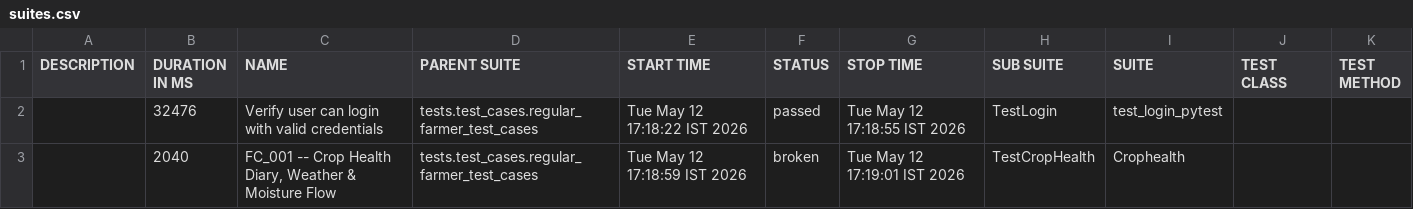
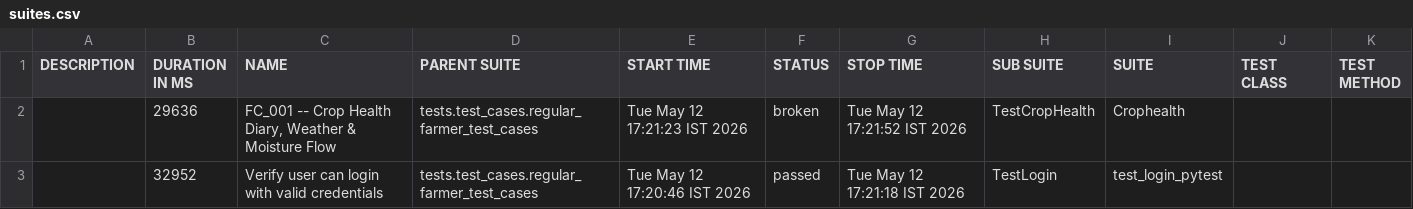
Before and after one commit to Pramodpulicherla-279/test-automation-platform, a CSV file: allure-report/data/suites.csv, drawn as a sheet.

Commit message:
allure-report-7b9639ff

```diff
--- a/allure-report/data/suites.csv
+++ b/allure-report/data/suites.csv
@@ -1,3 +1,3 @@
 "DESCRIPTION","DURATION IN MS","NAME","PARENT SUITE","START TIME","STATUS","STOP TIME","SUB SUITE","SUITE","TEST CLASS","TEST METHOD"
-"","32476","Verify user can login with valid credentials","tests.test_cases.regular_farmer_test_cases","Tue May 12 17:18:22 IST 2026","passed","Tue May 12 17:18:55 IST 2026","TestLogin","test_login_pytest","",""
-"","2040","FC_001 -- Crop Health Diary, Weather & Moisture Flow","tests.test_cases.regular_farmer_test_cases","Tue May 12 17:18:59 IST 2026","broken","Tue May 12 17:19:01 IST 2026","TestCropHealth","Crophealth","",""
+"","29636","FC_001 -- Crop Health Diary, Weather & Moisture Flow","tests.test_cases.regular_farmer_test_cases","Tue May 12 17:21:23 IST 2026","broken","Tue May 12 17:21:52 IST 2026","TestCropHealth","Crophealth","",""
+"","32952","Verify user can login with valid credentials","tests.test_cases.regular_farmer_test_cases","Tue May 12 17:20:46 IST 2026","passed","Tue May 12 17:21:18 IST 2026","TestLogin","test_login_pytest","",""
```
Also changed, not shown: 31 other files.
